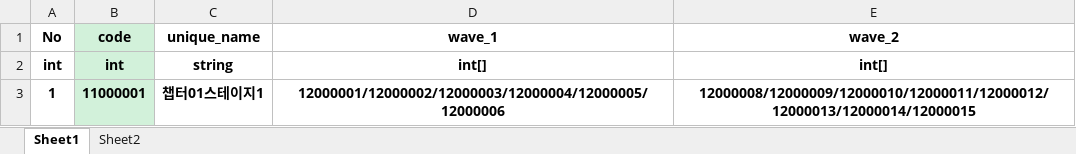
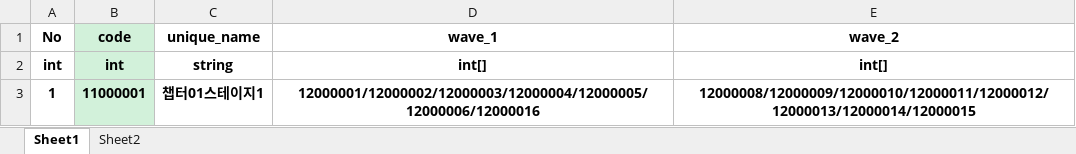
Before and after one commit to hoon-geekdev/EEAClient, an Excel workbook: Excel/11_stage.xlsx, sheet Sheet1, drawn as a sheet; values as stored, in another font and other column widths than the file's, no borders; the diff names each change by its address in the sheet, - before the commit and + after, or states it on an @@ line.

```diff
--- a/Excel/11_stage.xlsx (sheet Sheet1)
+++ b/Excel/11_stage.xlsx (sheet Sheet1)
-D3 (wave_1): 12000001/12000002/12000003/12000004/12000005/12000006
+D3 (wave_1): 12000001/12000002/12000003/12000004/12000005/12000006/12000016
```
Also changed, not shown: Excel/12_stage_wave.xlsx, Excel/13_object.xlsx, 56 other files.
